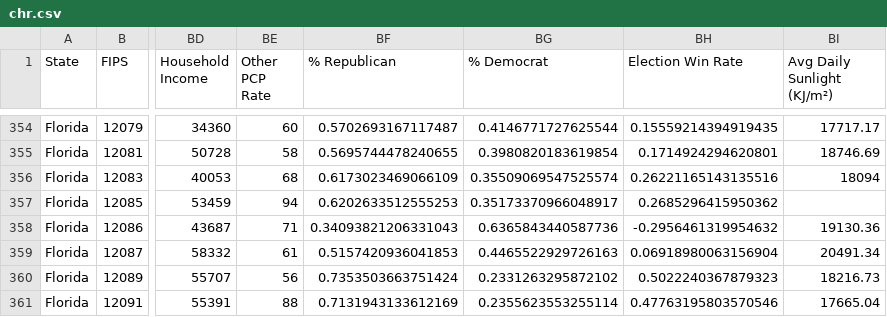
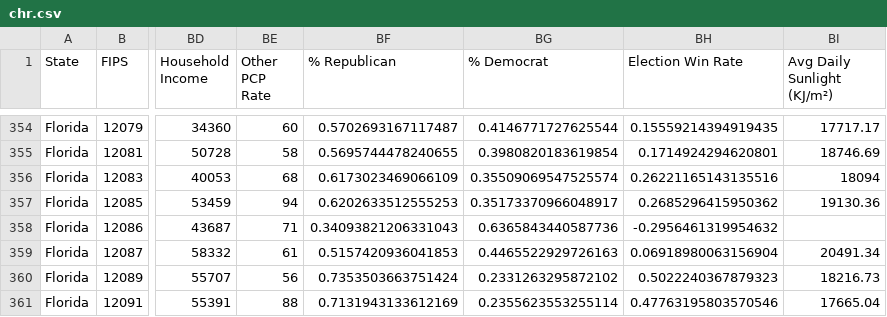
Before and after one commit to BeastNeedsMoreTorque/us-presidential-election-results, a CSV file: public/data/chr.csv, drawn as a sheet; only a part is shown, gaps mark what is left out; the diff names each change by its address in the sheet, - before the commit and + after, or states it on an @@ line.

Commit message:
changed FIPS for Martin County, FL

```diff
--- a/public/data/chr.csv
+++ b/public/data/chr.csv
-BI357 (Avg Daily Sunlight (KJ/m²)): (empty)
+BI357 (Avg Daily Sunlight (KJ/m²)): 19130.36
-BI358 (Avg Daily Sunlight (KJ/m²)): 19130.36
+BI358 (Avg Daily Sunlight (KJ/m²)): (empty)
```
Also changed, not shown: 1 other file.
